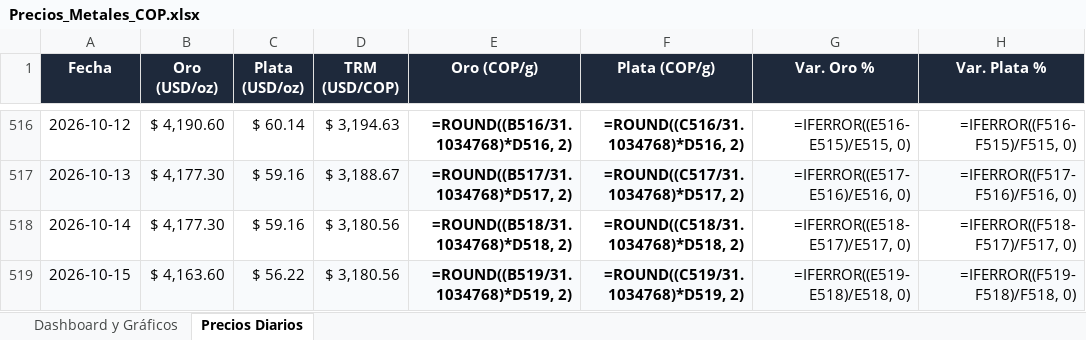
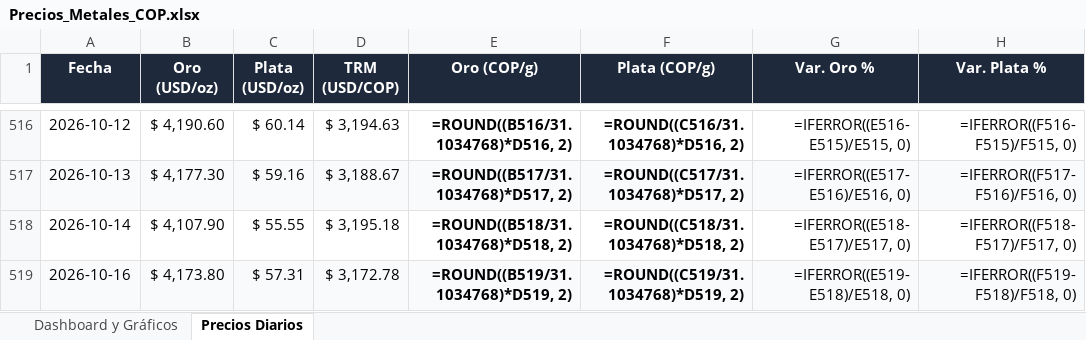
Before and after one commit to adrianquiroga/metales-cop, an Excel workbook: Precios_Metales_COP.xlsx, sheet Precios Diarios, drawn as a sheet; only a part is shown, gaps mark what is left out; values as stored, in another font and other column widths than the file's, no borders; formulas without a stored value are shown as written; the diff names each change by its address in the sheet, - before the commit and + after, or states it on an @@ line.

```diff
--- a/Precios_Metales_COP.xlsx (sheet Precios Diarios)
+++ b/Precios_Metales_COP.xlsx (sheet Precios Diarios)
-B518 (Oro (USD/oz)): $ 4,177.30
+B518 (Oro (USD/oz)): $ 4,107.90
-C518 (Plata (USD/oz)): $ 59.16
+C518 (Plata (USD/oz)): $ 55.55
-D518 (TRM (USD/COP)): $ 3,180.56
+D518 (TRM (USD/COP)): $ 3,195.18
-A519 (Fecha): 2026-10-15
+A519 (Fecha): 2026-10-16
-B519 (Oro (USD/oz)): $ 4,163.60
+B519 (Oro (USD/oz)): $ 4,173.80
-C519 (Plata (USD/oz)): $ 56.22
+C519 (Plata (USD/oz)): $ 57.31
-D519 (TRM (USD/COP)): $ 3,180.56
+D519 (TRM (USD/COP)): $ 3,172.78
```
Also changed, not shown: 2 other files.
